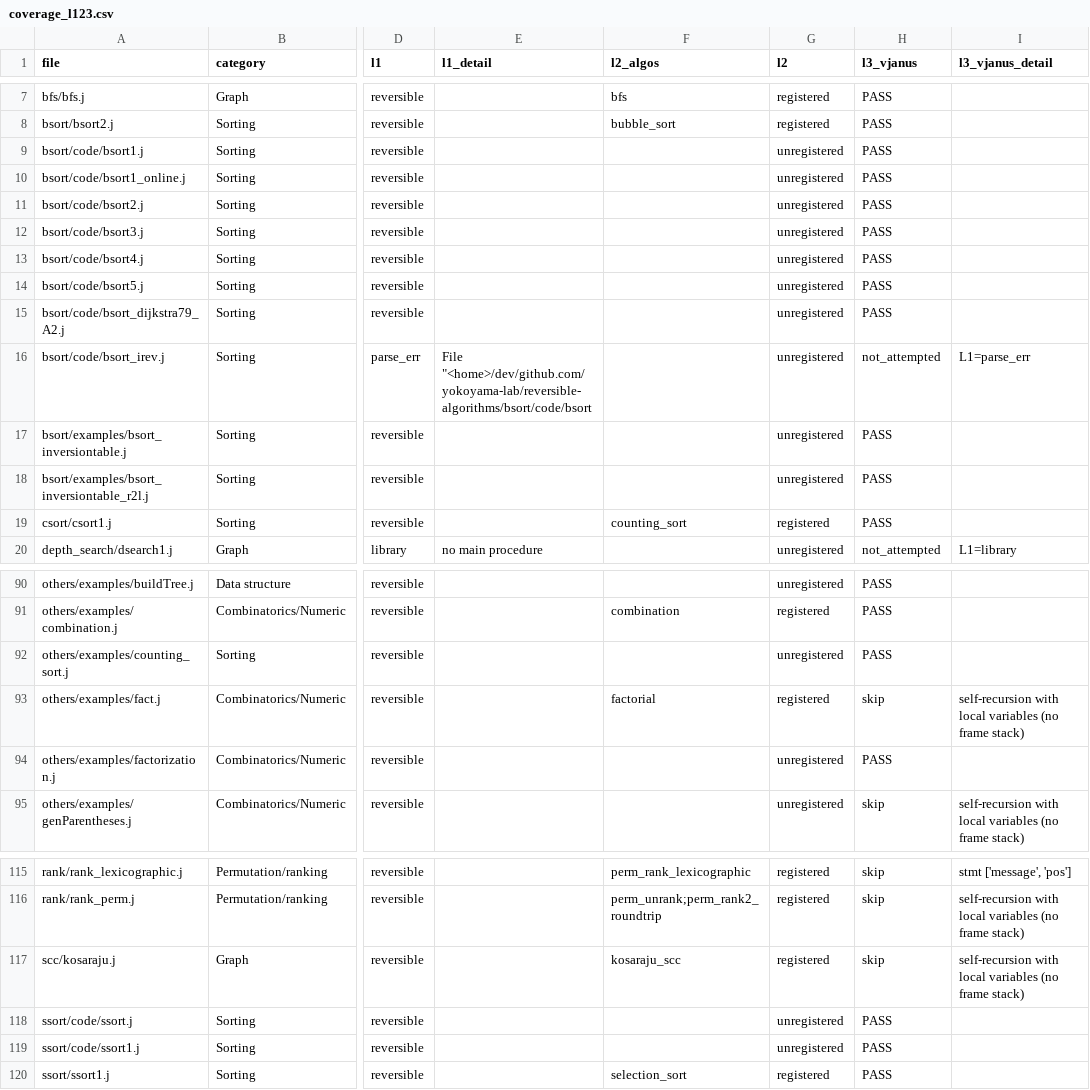
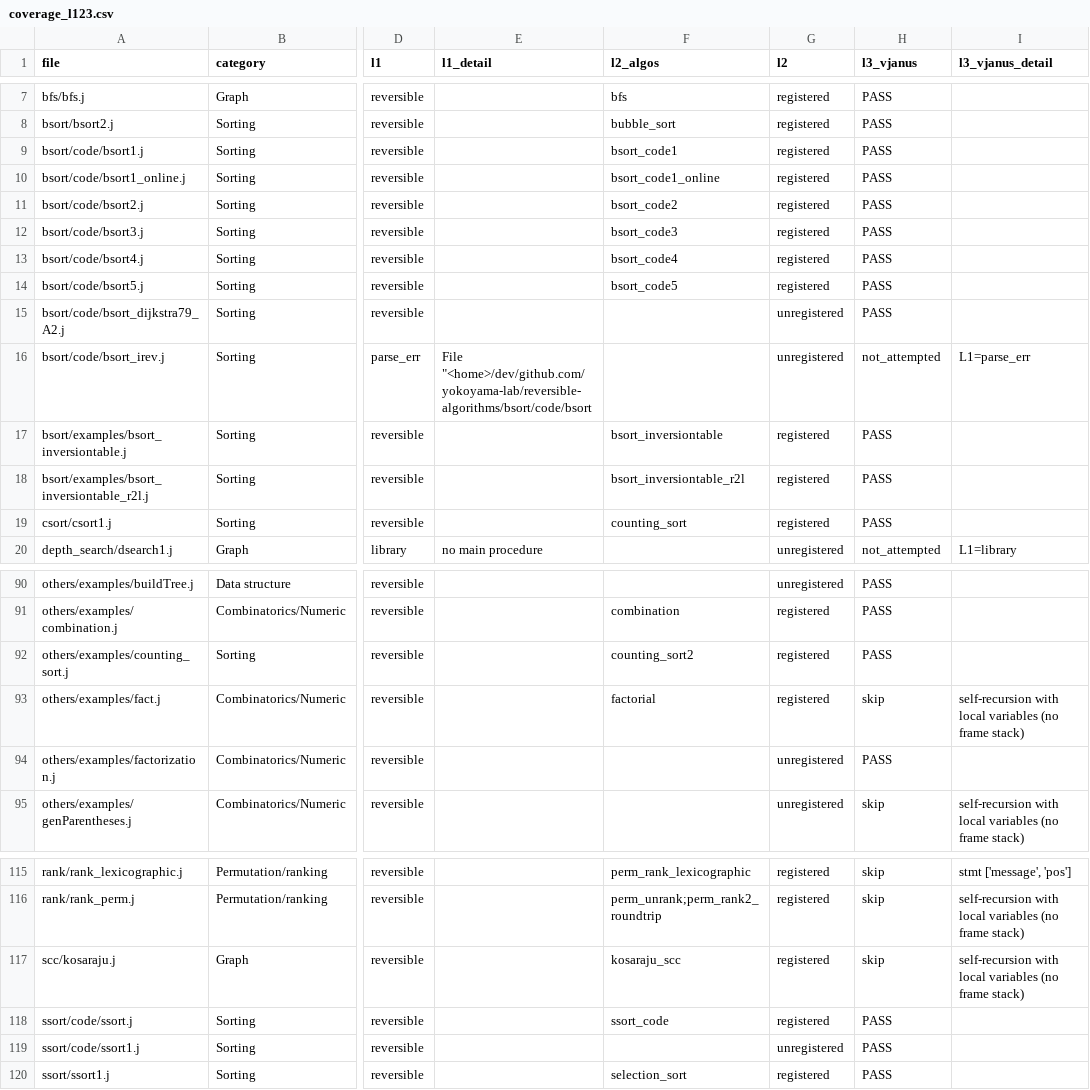
Before and after one commit to yokoyama-lab/reversible-pebbling, a CSV file: projects/exact-rev-complexity/data/atlas/coverage_l123.csv, drawn as a sheet; only a part is shown, gaps mark what is left out; the diff covers the shown part only; the diff names each change by its address in the sheet, - before the commit and + after, or states it on an @@ line.

```diff
--- a/projects/exact-rev-complexity/data/atlas/coverage_l123.csv
+++ b/projects/exact-rev-complexity/data/atlas/coverage_l123.csv
-F9 (l2_algos): (empty)
+F9 (l2_algos): bsort_code1
-G9:G14 (l2): unregistered
+G9:G14 (l2): registered
-F10 (l2_algos): (empty)
+F10 (l2_algos): bsort_code1_online
-F11 (l2_algos): (empty)
+F11 (l2_algos): bsort_code2
-F12 (l2_algos): (empty)
+F12 (l2_algos): bsort_code3
-F13 (l2_algos): (empty)
+F13 (l2_algos): bsort_code4
-F14 (l2_algos): (empty)
+F14 (l2_algos): bsort_code5
-F17 (l2_algos): (empty)
+F17 (l2_algos): bsort_inversiontable
-G17:G18 (l2): unregistered
+G17:G18 (l2): registered
-F18 (l2_algos): (empty)
+F18 (l2_algos): bsort_inversiontable_r2l
-F92 (l2_algos): (empty)
+F92 (l2_algos): counting_sort2
-G92 (l2): unregistered
+G92 (l2): registered
-F118 (l2_algos): (empty)
+F118 (l2_algos): ssort_code
-G118 (l2): unregistered
+G118 (l2): registered
```
Also changed, not shown: 76 edited cells elsewhere in this file.
